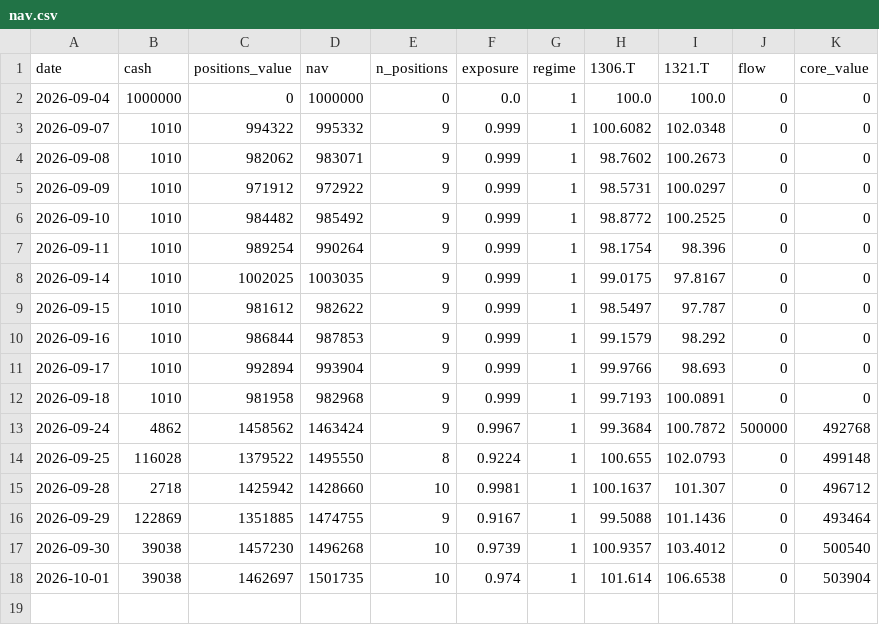
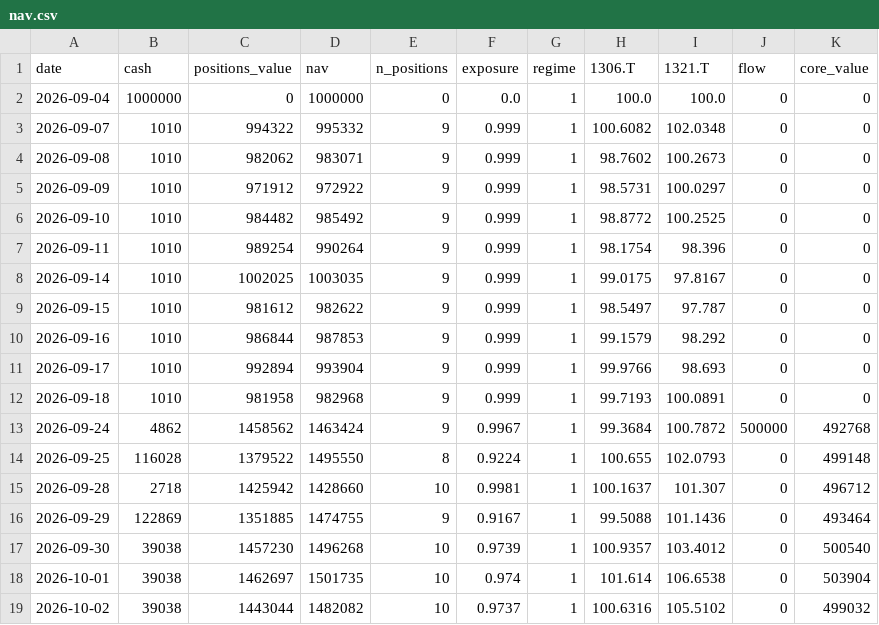
Before and after one commit to antares1024dw-creator/kabu-paper-trading, a CSV file: data/nav.csv, drawn as a sheet; the diff names each change by its address in the sheet, - before the commit and + after, or states it on an @@ line.

```diff
--- a/data/nav.csv
+++ b/data/nav.csv
+row 19: 2026-10-02 | 39038 | 1443044 | 1482082 | 10 | 0.9737 | 1 | 100.6316 | 105.5102 | 0 | 499032
```
Also changed, not shown: 5 other files.
